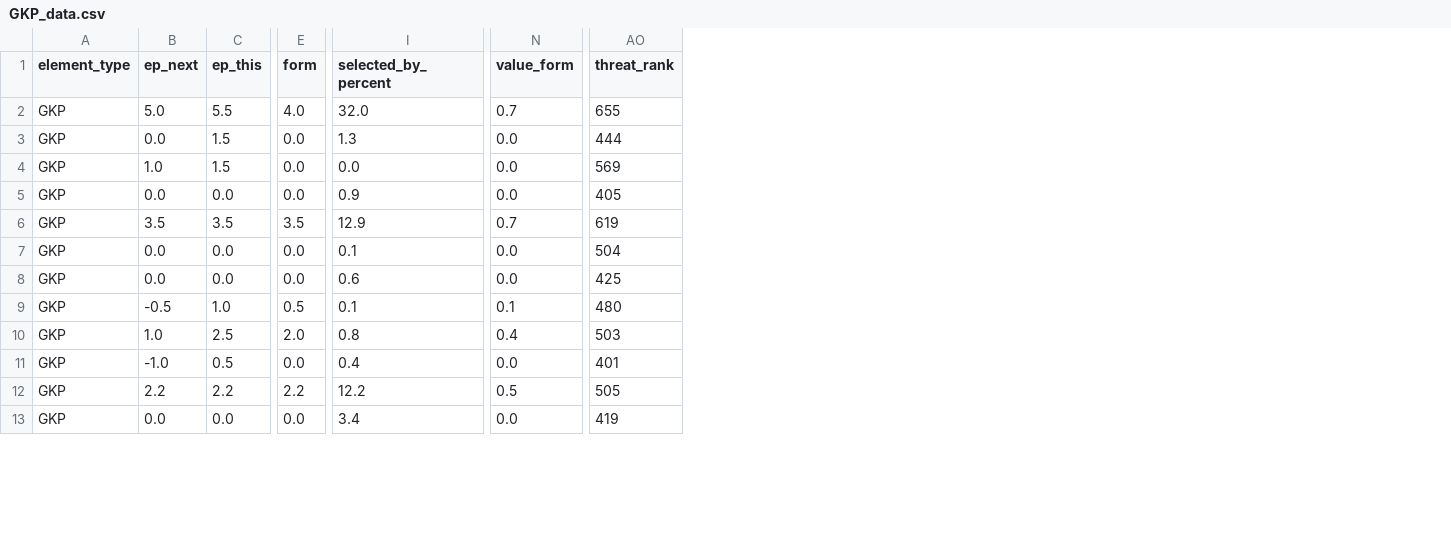
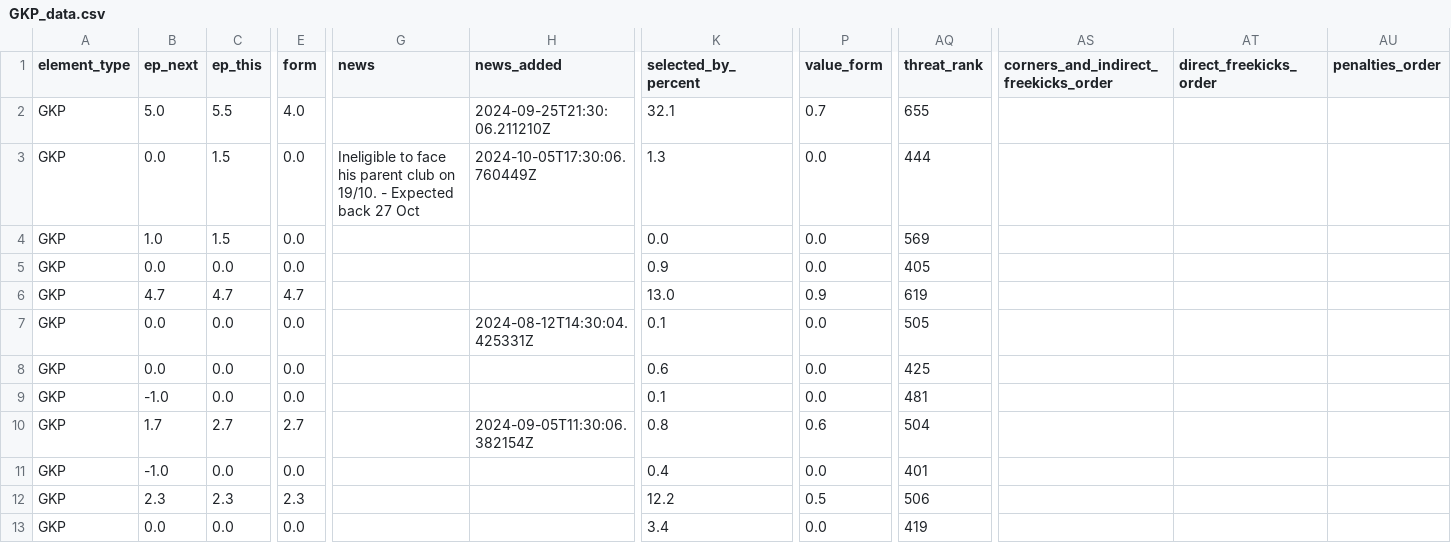
Before and after one commit to GCP-Biryani/fpl-infographics, a CSV file: GKP_data.csv, drawn as a sheet; only a part is shown, gaps mark what is left out; addresses are those after the commit; the diff covers the shown part only; the diff names each change by its address in the sheet, - before the commit and + after, or states it on an @@ line.

```diff
--- a/GKP_data.csv
+++ b/GKP_data.csv
+column G (news), row 3: Ineligible to face his parent club on 19/10. - Expected back 27 Oct
+column H (news_added), rows 2-10: 2024-09-25T21:30:06.211210Z | 2024-10-05T17:30:06.760449Z |  |  |  | 2024-08-12T14:30:04.425331Z |  |  | 2024-09-05T11:30:06.382154Z
+column AS, row 1: corners_and_indirect_freekicks_order
+column AT (direct_freekicks_order), empty
+column AU (penalties_order), empty
-K2 (selected_by_percent): 32.0
+K2 (selected_by_percent): 32.1
-B6 (ep_next): 3.5
+B6 (ep_next): 4.7
-C6 (ep_this): 3.5
+C6 (ep_this): 4.7
-E6 (form): 3.5
+E6 (form): 4.7
-K6 (selected_by_percent): 12.9
+K6 (selected_by_percent): 13.0
-P6 (value_form): 0.7
+P6 (value_form): 0.9
-AQ7 (threat_rank): 504
+AQ7 (threat_rank): 505
-B9 (ep_next): -0.5
+B9 (ep_next): -1.0
-C9 (ep_this): 1.0
+C9 (ep_this): 0.0
-E9 (form): 0.5
+E9 (form): 0.0
-P9 (value_form): 0.1
+P9 (value_form): 0.0
-AQ9 (threat_rank): 480
+AQ9 (threat_rank): 481
-B10 (ep_next): 1.0
+B10 (ep_next): 1.7
-C10 (ep_this): 2.5
+C10 (ep_this): 2.7
-E10 (form): 2.0
+E10 (form): 2.7
-P10 (value_form): 0.4
+P10 (value_form): 0.6
-AQ10 (threat_rank): 503
+AQ10 (threat_rank): 504
-C11 (ep_this): 0.5
+C11 (ep_this): 0.0
-B12 (ep_next): 2.2
+B12 (ep_next): 2.3
-C12 (ep_this): 2.2
+C12 (ep_this): 2.3
-E12 (form): 2.2
+E12 (form): 2.3
-AQ12 (threat_rank): 505
+AQ12 (threat_rank): 506
```
Also changed, not shown: 128 edited cells elsewhere in this file, DEF_data.csv, FWD_data.csv, 15 other files.
